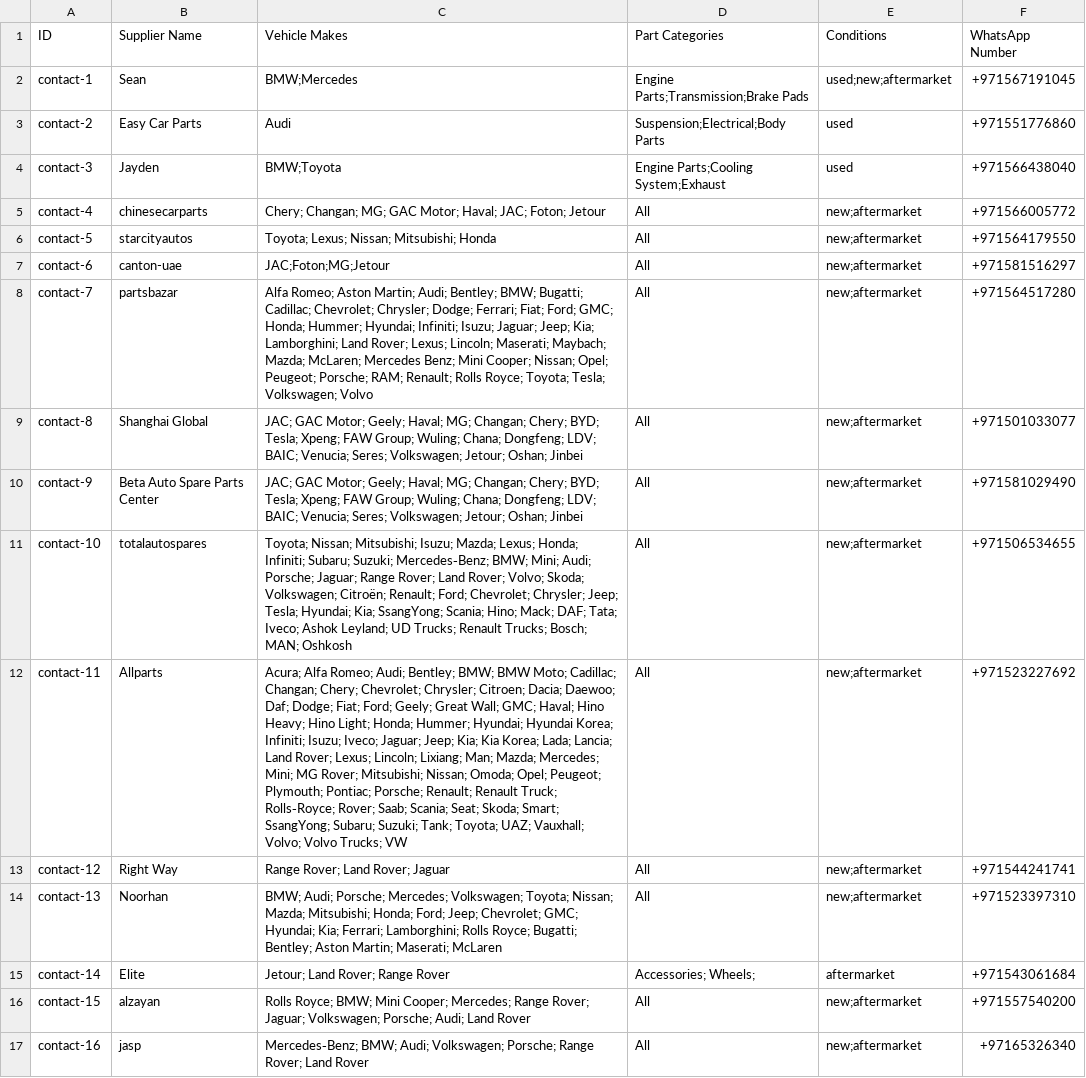
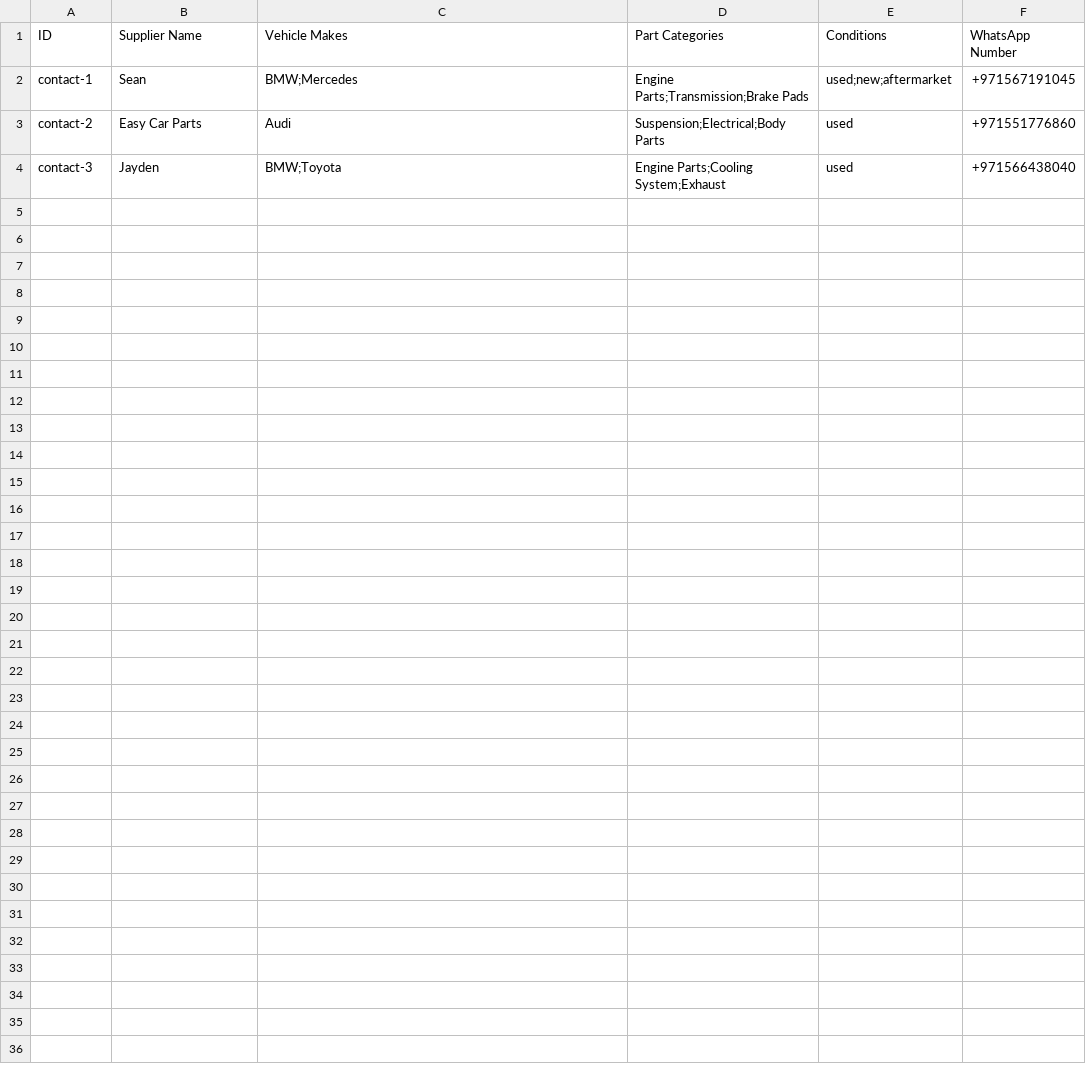
Before and after one commit to hash1khn/whatsapp-bulk-sender, a CSV file: mass-contact-whisper/data/contacts.csv, drawn as a sheet; only a part is shown; the diff covers the shown part only; the diff names each change by its address in the sheet, - before the commit and + after, or states it on an @@ line.

```diff
--- a/mass-contact-whisper/data/contacts.csv
+++ b/mass-contact-whisper/data/contacts.csv
-row 5: contact-4 | chinesecarparts | Chery; Changan; MG; GAC Motor; Haval; JAC; Foton; Jetour | All | new;aftermarket | +971566005772
-row 6: contact-5 | starcityautos | Toyota; Lexus; Nissan; Mitsubishi; Honda | All | new;aftermarket | +971564179550
-row 7: contact-6 | canton-uae | JAC;Foton;MG;Jetour | All | new;aftermarket | +971581516297
-row 8: contact-7 | partsbazar | Alfa Romeo; Aston Martin; Audi; Bentley; BMW; Bugatti; Cadillac; Chevrolet; Chrysler; Dodge; Ferrari; Fiat; Ford; GMC; Honda; Hummer; Hyundai; Infiniti; Isuzu; Jaguar; Jeep; Kia; Lamborghini; Land Rover; Lexus; Lincoln; Maserati; Maybach; Mazda; McLaren; Mercedes Benz; Mini Cooper; Nissan; Opel; Peugeot; Porsche; RAM; Renault; Rolls Royce; Toyota; Tesla; Volkswagen; Volvo | All | new;aftermarket | +971564517280
-row 9: contact-8 | Shanghai Global | JAC; GAC Motor; Geely; Haval; MG; Changan; Chery; BYD; Tesla; Xpeng; FAW Group; Wuling; Chana; Dongfeng; LDV; BAIC; Venucia; Seres; Volkswagen; Jetour; Oshan; Jinbei | All | new;aftermarket | +971501033077
-row 10: contact-9 | Beta Auto Spare Parts Center | JAC; GAC Motor; Geely; Haval; MG; Changan; Chery; BYD; Tesla; Xpeng; FAW Group; Wuling; Chana; Dongfeng; LDV; BAIC; Venucia; Seres; Volkswagen; Jetour; Oshan; Jinbei | All | new;aftermarket | +971581029490
-row 11: contact-10 | totalautospares | Toyota; Nissan; Mitsubishi; Isuzu; Mazda; Lexus; Honda; Infiniti; Subaru; Suzuki; Mercedes‑Benz; BMW; Mini; Audi; Porsche; Jaguar; Range Rover; Land Rover; Volvo; Skoda; Volkswagen; Citroën; Renault; Ford; Chevrolet; Chrysler; Jeep; Tesla; Hyundai; Kia; SsangYong; Scania; Hino; Mack; DAF; Tata; Iveco; Ashok Leyland; UD Trucks; Renault Trucks; Bosch; MAN; Oshkosh | All | new;aftermarket | +971506534655
-row 12: contact-11 | Allparts | Acura; Alfa Romeo; Audi; Bentley; BMW; BMW Moto; Cadillac; Changan; Chery; Chevrolet; Chrysler; Citroen; Dacia; Daewoo; Daf; Dodge; Fiat; Ford; Geely; Great Wall; GMC; Haval; Hino Heavy; Hino Light; Honda; Hummer; Hyundai; Hyundai Korea; Infiniti; Isuzu; Iveco; Jaguar; Jeep; Kia; Kia Korea; Lada; Lancia; Land Rover; Lexus; Lincoln; Lixiang; Man; Mazda; Mercedes; Mini; MG Rover; Mitsubishi; Nissan; Omoda; Opel; Peugeot; Plymouth; Pontiac; Porsche; Renault; Renault Truck; Rolls‑Royce; Rover; Saab; Scania; Seat; Skoda; Smart; SsangYong; Subaru; Suzuki; Tank; Toyota; UAZ; Vauxhall; Volvo; Volvo Trucks; VW | All | new;aftermarket | +971523227692
-row 13: contact-12 | Right Way | Range Rover; Land Rover; Jaguar | All | new;aftermarket | +971544241741
-row 14: contact-13 | Noorhan | BMW; Audi; Porsche; Mercedes; Volkswagen; Toyota; Nissan; Mazda; Mitsubishi; Honda; Ford; Jeep; Chevrolet; GMC; Hyundai; Kia; Ferrari; Lamborghini; Rolls Royce; Bugatti; Bentley; Aston Martin; Maserati; McLaren | All | new;aftermarket | +971523397310
-row 15: contact-14 | Elite | Jetour; Land Rover; Range Rover | Accessories; Wheels; | aftermarket | +971543061684
-row 16: contact-15 | alzayan | Rolls Royce; BMW; Mini Cooper; Mercedes; Range Rover; Jaguar; Volkswagen; Porsche; Audi; Land Rover | All | new;aftermarket | +971557540200
-row 17: contact-16 | jasp | Mercedes‑Benz; BMW; Audi; Volkswagen; Porsche; Range Rover; Land Rover | All | new;aftermarket | +97165326340
```
Also changed, not shown: 12 removed rows elsewhere in this file, 19 other files.
